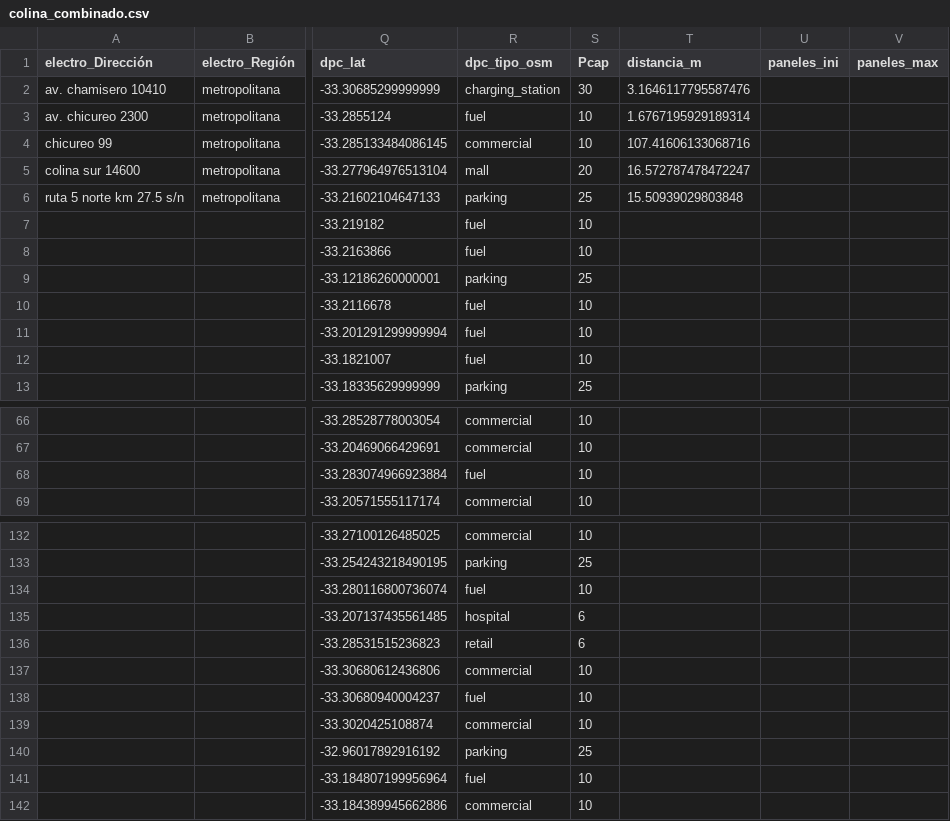
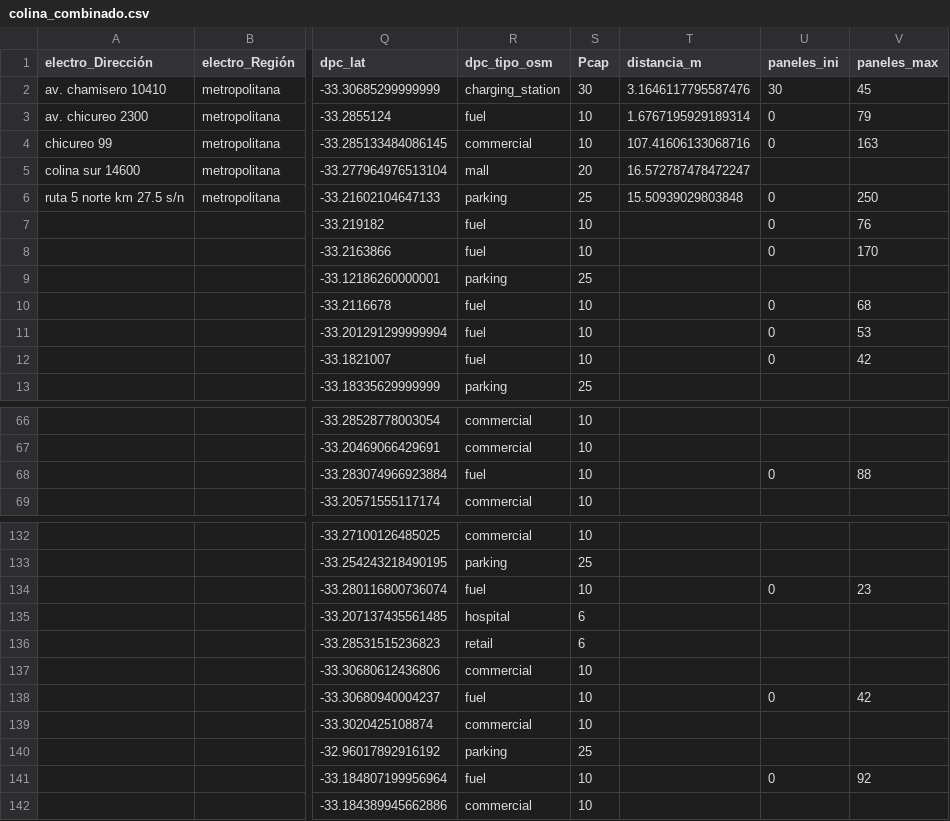
Before and after one commit to llkyssu/Optimizacion-2025-G37, a CSV file: combinado_epc_dpc_por_comuna/colina_combinado.csv, drawn as a sheet; only a part is shown, gaps mark what is left out; the diff covers the shown part only; the diff names each change by its address in the sheet, - before the commit and + after, or states it on an @@ line.

```diff
--- a/combinado_epc_dpc_por_comuna/colina_combinado.csv
+++ b/combinado_epc_dpc_por_comuna/colina_combinado.csv
-U2 (paneles_ini): (empty)
+U2 (paneles_ini): 30
-V2 (paneles_max): (empty)
+V2 (paneles_max): 45
-U3:U4 (paneles_ini): (empty)
+U3:U4 (paneles_ini): 0
-V3 (paneles_max): (empty)
+V3 (paneles_max): 79
-V4 (paneles_max): (empty)
+V4 (paneles_max): 163
-U6:U8 (paneles_ini): (empty)
+U6:U8 (paneles_ini): 0
-V6 (paneles_max): (empty)
+V6 (paneles_max): 250
-V7 (paneles_max): (empty)
+V7 (paneles_max): 76
-V8 (paneles_max): (empty)
+V8 (paneles_max): 170
-U10:U12 (paneles_ini): (empty)
+U10:U12 (paneles_ini): 0
-V10 (paneles_max): (empty)
+V10 (paneles_max): 68
-V11 (paneles_max): (empty)
+V11 (paneles_max): 53
-V12 (paneles_max): (empty)
+V12 (paneles_max): 42
-U68 (paneles_ini): (empty)
+U68 (paneles_ini): 0
-V68 (paneles_max): (empty)
+V68 (paneles_max): 88
-U134 (paneles_ini): (empty)
+U134 (paneles_ini): 0
-V134 (paneles_max): (empty)
+V134 (paneles_max): 23
-U138 (paneles_ini): (empty)
+U138 (paneles_ini): 0
-V138 (paneles_max): (empty)
+V138 (paneles_max): 42
-U141 (paneles_ini): (empty)
+U141 (paneles_ini): 0
-V141 (paneles_max): (empty)
+V141 (paneles_max): 92
```
Also changed, not shown: 26 edited cells elsewhere in this file.
